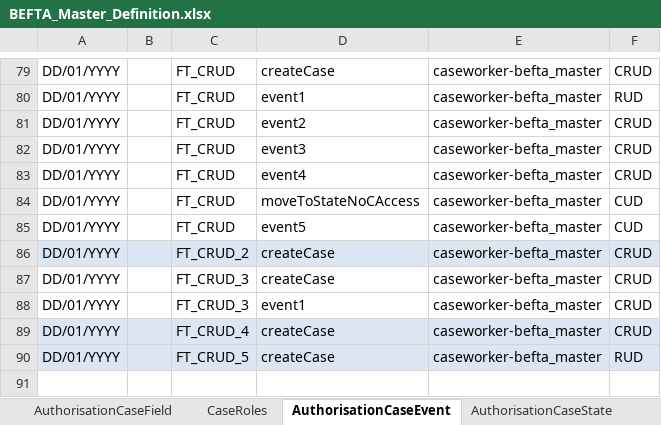
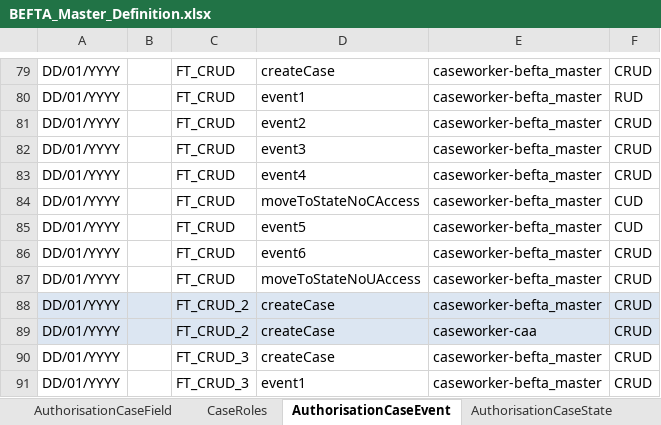
Before and after one commit to hmcts/ccd-test-definitions, an Excel workbook: src/main/resources/uk/gov/hmcts/ccd/test_definitions/excel/BEFTA_Master_Definition.xlsx, sheet AuthorisationCaseEvent, drawn as a sheet; only a part is shown, gaps mark what is left out; the shorter side is filled out with more unchanged rows; values as stored, in another font and other column widths than the file's, no borders; table styles not drawn; the diff names each change by its address in the sheet, - before the commit and + after, or states it on an @@ line.

```diff
--- a/src/main/resources/uk/gov/hmcts/ccd/test_definitions/excel/BEFTA_Master_Definition.xlsx (sheet AuthorisationCaseEvent)
+++ b/src/main/resources/uk/gov/hmcts/ccd/test_definitions/excel/BEFTA_Master_Definition.xlsx (sheet AuthorisationCaseEvent)
+row 86: DD/01/YYYY |  | FT_CRUD | event6 | caseworker-befta_master | CRUD
+row 87: DD/01/YYYY |  | FT_CRUD | moveToStateNoUAccess | caseworker-befta_master | CRUD
+row 89: DD/01/YYYY |  | FT_CRUD_2 | createCase | caseworker-caa | CRUD
```
Also changed, not shown: sheet CaseEventToFields, sheet CaseEvent, sheet AuthorisationCaseState, sheet WorkBasketInputFields, sheet SearchInputFields, sheet State, 2 more sheets, other sheet tabs, 14 other files.
